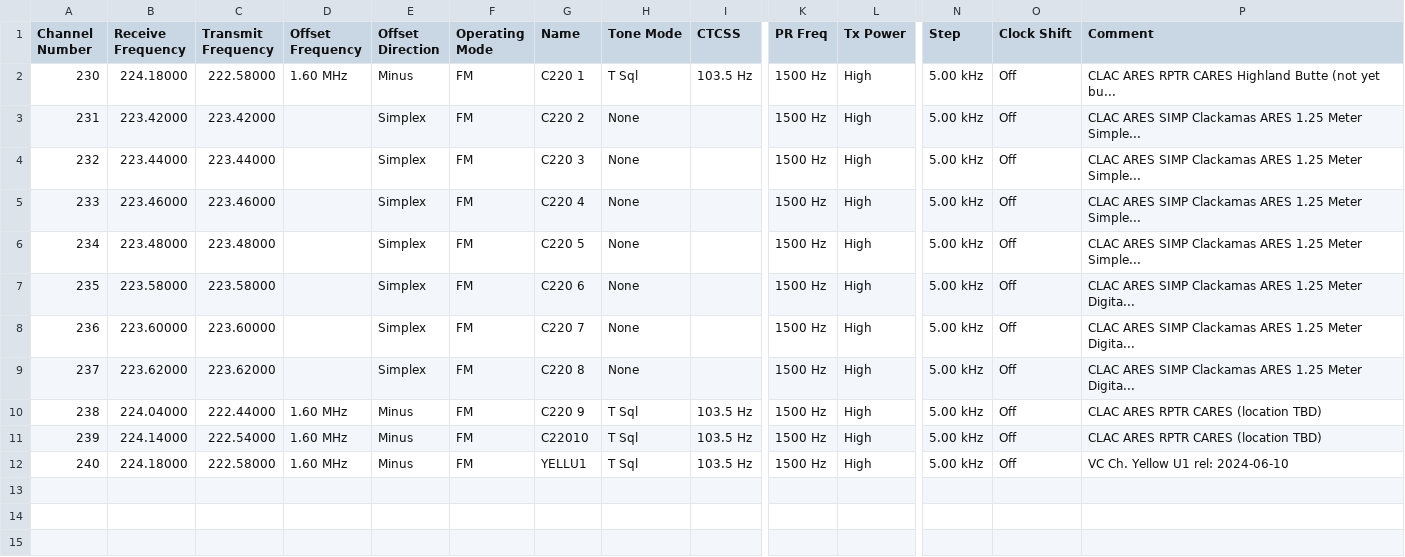
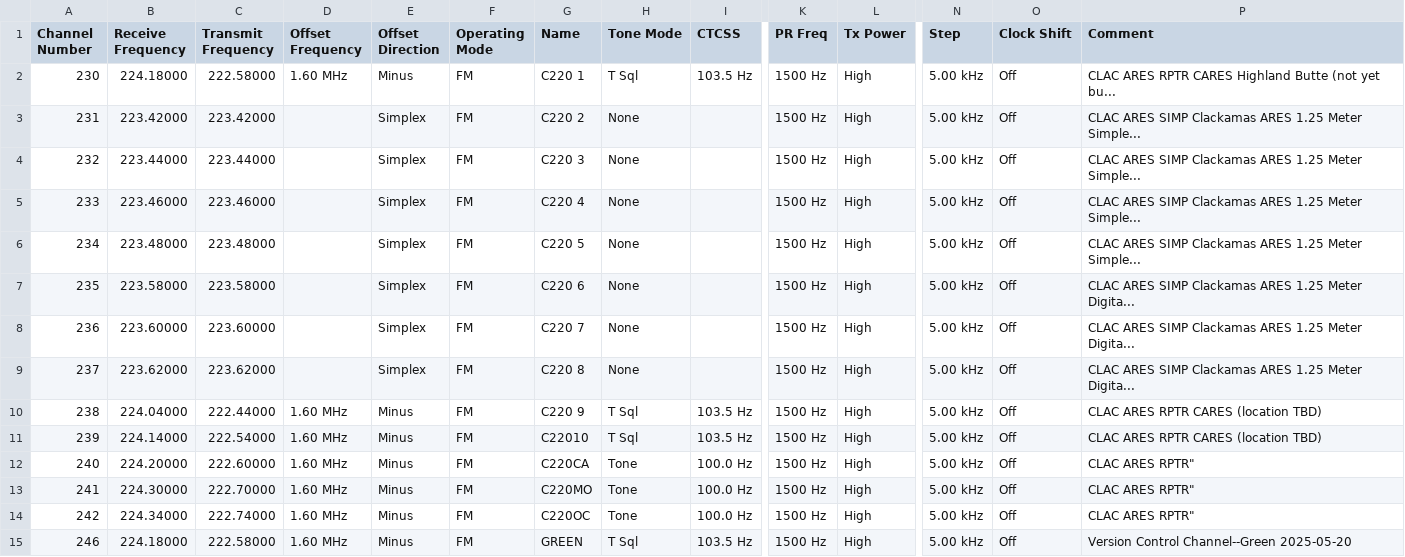
Before and after one commit to cares-github/frequency-plan, a CSV file: rt_csv/RT_1.25m.csv, drawn as a sheet; only a part is shown, gaps mark what is left out; rows hold the shown columns only; the diff names each change by its address in the sheet, - before the commit and + after, or states it on an @@ line.

```diff
--- a/rt_csv/RT_1.25m.csv
+++ b/rt_csv/RT_1.25m.csv
-B12 (Receive Frequency): 224.18000
+B12 (Receive Frequency): 224.20000
-C12 (Transmit Frequency): 222.58000
+C12 (Transmit Frequency): 222.60000
-G12 (Name): YELLU1
+G12 (Name): C220CA
-H12 (Tone Mode): T Sql
+H12 (Tone Mode): Tone
-I12 (CTCSS): 103.5 Hz
+I12 (CTCSS): 100.0 Hz
-P12 (Comment): VC Ch. Yellow U1 rel: 2024-06-10
+P12 (Comment): CLAC ARES RPTR"
+row 13: 241 | 224.30000 | 222.70000 | 1.60 MHz | Minus | FM | C220MO | Tone | 100.0 Hz | 1500 Hz | High | 5.00 kHz | Off | CLAC ARES RPTR"
+row 14: 242 | 224.34000 | 222.74000 | 1.60 MHz | Minus | FM | C220OC | Tone | 100.0 Hz | 1500 Hz | High | 5.00 kHz | Off | CLAC ARES RPTR"
+row 15: 246 | 224.18000 | 222.58000 | 1.60 MHz | Minus | FM | GREEN | T Sql | 103.5 Hz | 1500 Hz | High | 5.00 kHz | Off | Version Control Channel--Green 2025-05-20
```
Also changed, not shown: rt_csv/RT_2m_and_70cm.csv, rt_csv/RT_6m.csv, 3 other files.
